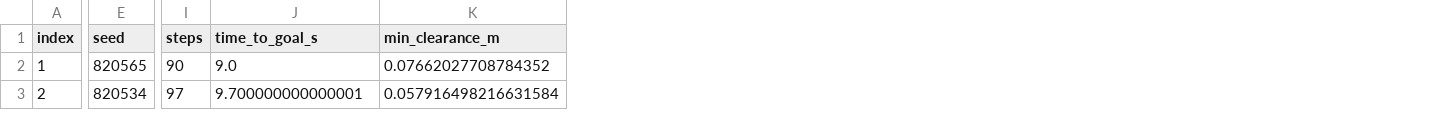
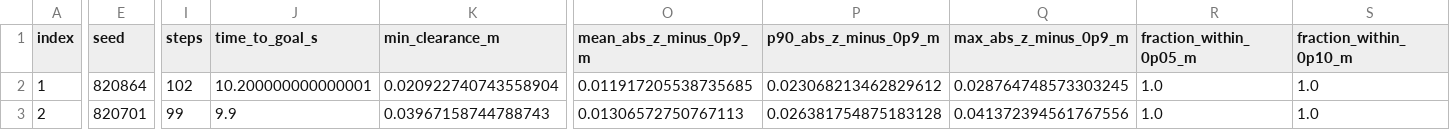
Before and after one commit to DHLeexpress/safeMPPI_demo_3d, a CSV file: paper_ready/0814/fixed_cylinder_safemppi_gamma03/FLIGHT_INDEX.csv, drawn as a sheet; only a part is shown, gaps mark what is left out; the diff covers the shown part only; the diff names each change by its address in the sheet, - before the commit and + after, or states it on an @@ line.

```diff
--- a/paper_ready/0814/fixed_cylinder_safemppi_gamma03/FLIGHT_INDEX.csv
+++ b/paper_ready/0814/fixed_cylinder_safemppi_gamma03/FLIGHT_INDEX.csv
+column O (mean_abs_z_minus_0p9_m), rows 2-3: 0.011917205538735685 | 0.01306572750767113
+column P (p90_abs_z_minus_0p9_m), rows 2-3: 0.023068213462829612 | 0.026381754875183128
+column Q (max_abs_z_minus_0p9_m), rows 2-3: 0.028764748573303245 | 0.041372394561767556
+column R (fraction_within_0p05_m), rows 2-3: 1.0 | 1.0
+column S (fraction_within_0p10_m), rows 2-3: 1.0 | 1.0
-E2 (seed): 820565
+E2 (seed): 820864
-I2 (steps): 90
+I2 (steps): 102
-J2 (time_to_goal_s): 9.0
+J2 (time_to_goal_s): 10.200000000000001
-K2 (min_clearance_m): 0.07662027708784352
+K2 (min_clearance_m): 0.020922740743558904
-E3 (seed): 820534
+E3 (seed): 820701
-I3 (steps): 97
+I3 (steps): 99
-J3 (time_to_goal_s): 9.700000000000001
+J3 (time_to_goal_s): 9.9
-K3 (min_clearance_m): 0.057916498216631584
+K3 (min_clearance_m): 0.03967158744788743
```
Also changed, not shown: 92 edited cells elsewhere in this file, 39 other files.
